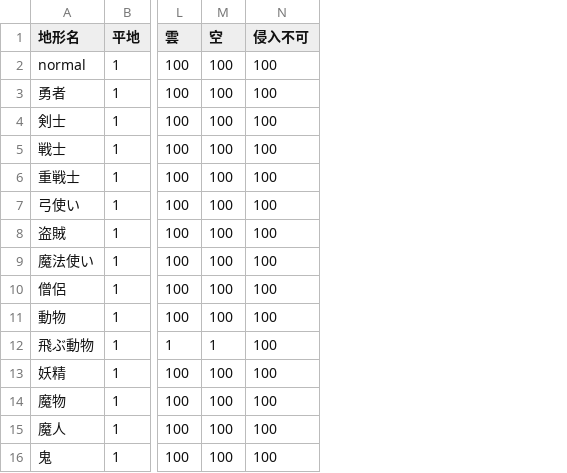
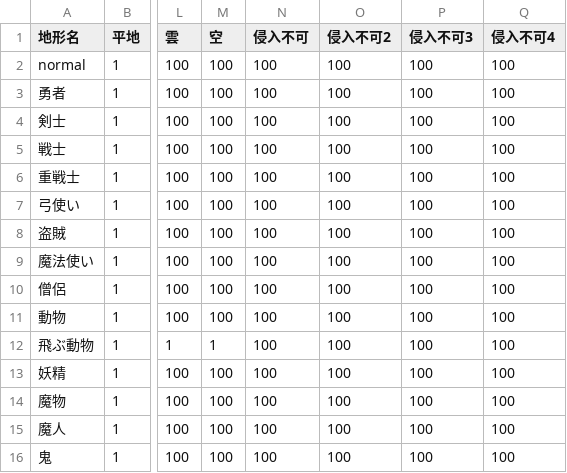
Before and after one commit to ryouri/ARFairyTaleSimulation, a CSV file: Stories/TerrainCostOfClass.csv, drawn as a sheet; only a part is shown, gaps mark what is left out; the diff names each change by its address in the sheet, - before the commit and + after, or states it on an @@ line.

Commit message:
[fix] TerrainInfo.txtに同名の地形を追加すると発生するバグに対処 ファイルに追記、冗長性を上げて対処。 具体的には、TerrainInfo.txtの同名の地形に番号を付けて異なる名前にし、 TerrainCostOfClass.csvファイルにそれぞれの設定を追記することで解決。

```diff
--- a/Stories/TerrainCostOfClass.csv
+++ b/Stories/TerrainCostOfClass.csv
+column O (侵入不可2), rows 2-16: all 100
+column P (侵入不可3), rows 2-16: all 100
+column Q (侵入不可4), rows 2-16: all 100
```
Also changed, not shown: 1 other file.
